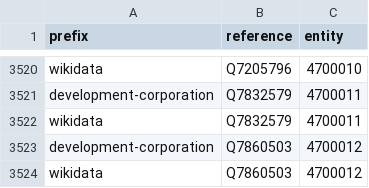
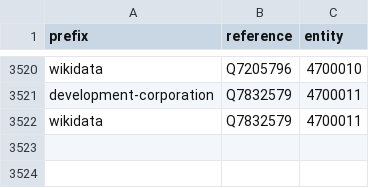
Before and after one commit to digital-land/organisation-collection, a CSV file: pipeline/lookup.csv, drawn as a sheet; only a part is shown, gaps mark what is left out.

```diff
--- a/pipeline/lookup.csv
+++ b/pipeline/lookup.csv
@@ -3522,3 +3522 @@ development-corporation,Q7832579,4700011
 wikidata,Q7832579,4700011
-development-corporation,Q7860503,4700012
-wikidata,Q7860503,4700012
```
Also changed, not shown: data/development-corporation.csv.
